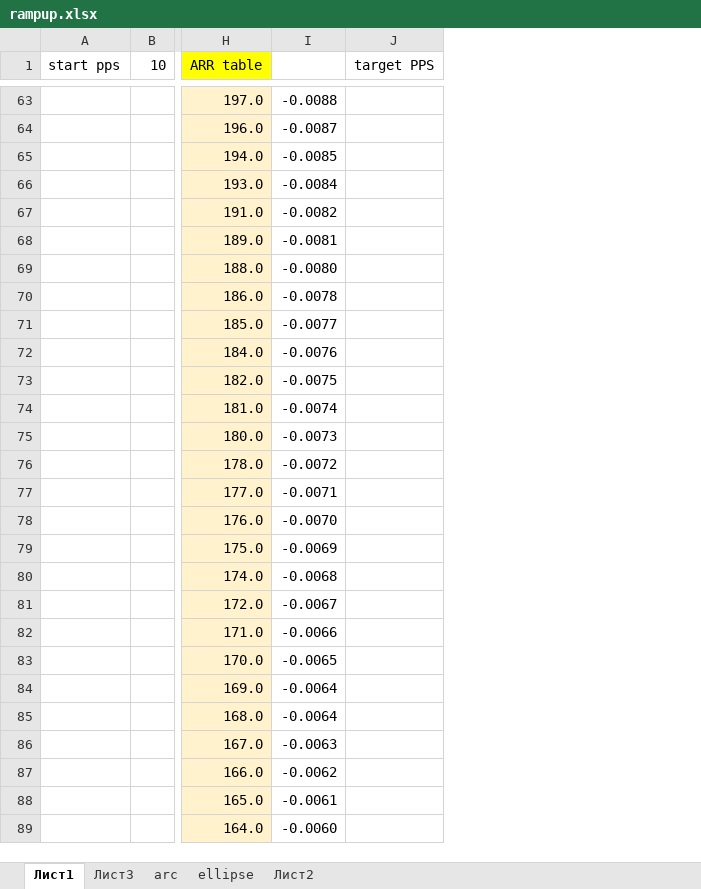
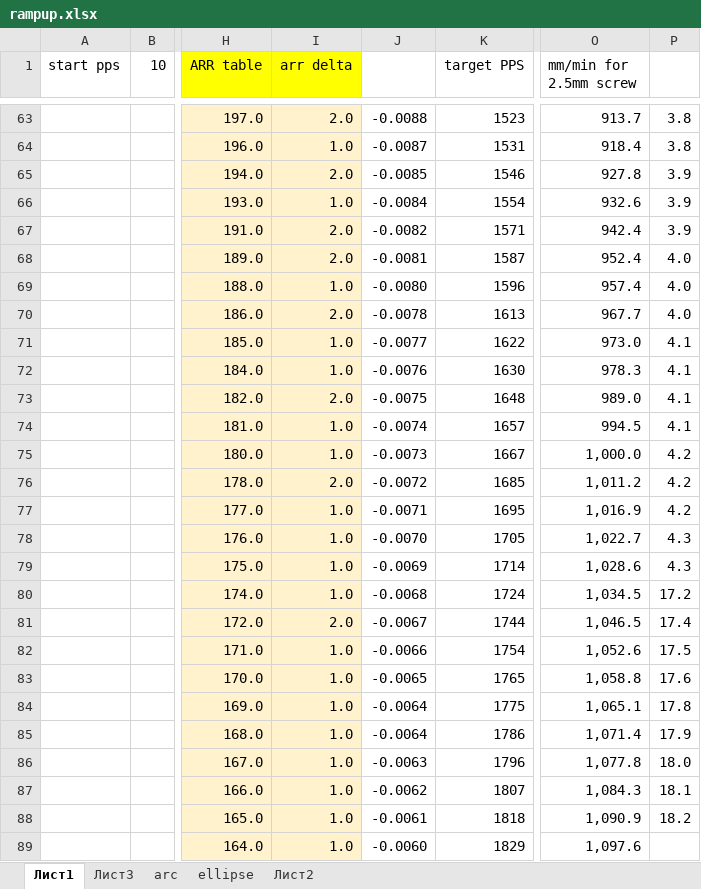
Before and after one commit to svaft/efeed, an Excel workbook: rampup.xlsx, sheet Лист1, drawn as a sheet; only a part is shown, gaps mark what is left out; values as stored, in another font and other column widths than the file's, no borders; charts and pictures not drawn; addresses are those after the commit; the diff covers the shown part only; the diff names each change by its address in the sheet, - before the commit and + after, or states it on an @@ line.

```diff
--- a/rampup.xlsx (sheet Лист1)
+++ b/rampup.xlsx (sheet Лист1)
+column I (arr delta), rows 63-89: 2.0 | 1.0 | 2.0 | 1.0 | 2.0 | 2.0 | 1.0 | 2.0 | 1.0 | 1.0 | 2.0 | 1.0 | 1.0 | 2.0 | 1.0 | 1.0 | 1.0 | 1.0 | 2.0 | 1.0 | 1.0 | 1.0 | 1.0 | 1.0 | 1.0 | 1.0 | 1.0
+column O (mm/min for 2.5mm screw), rows 63-89: 913.7 | 918.4 | 927.8 | 932.6 | 942.4 | 952.4 | 957.4 | 967.7 | 973.0 | 978.3 | 989.0 | 994.5 | 1,000.0 | 1,011.2 | 1,016.9 | 1,022.7 | 1,028.6 | 1,034.5 | 1,046.5 | 1,052.6 | 1,058.8 | 1,065.1 | 1,071.4 | 1,077.8 | 1,084.3 | 1,090.9 | 1,097.6
+column P, rows 63-88: 3.8 | 3.8 | 3.9 | 3.9 | 3.9 | 4.0 | 4.0 | 4.0 | 4.1 | 4.1 | 4.1 | 4.1 | 4.2 | 4.2 | 4.2 | 4.3 | 4.3 | 17.2 | 17.4 | 17.5 | 17.6 | 17.8 | 17.9 | 18.0 | 18.1 | 18.2
-K63 (target PPS): (empty)
+K63 (target PPS): 1523
-K64 (target PPS): (empty)
+K64 (target PPS): 1531
-K65 (target PPS): (empty)
+K65 (target PPS): 1546
-K66 (target PPS): (empty)
+K66 (target PPS): 1554
-K67 (target PPS): (empty)
+K67 (target PPS): 1571
-K68 (target PPS): (empty)
+K68 (target PPS): 1587
-K69 (target PPS): (empty)
+K69 (target PPS): 1596
-K70 (target PPS): (empty)
+K70 (target PPS): 1613
-K71 (target PPS): (empty)
+K71 (target PPS): 1622
-K72 (target PPS): (empty)
+K72 (target PPS): 1630
-K73 (target PPS): (empty)
+K73 (target PPS): 1648
-K74 (target PPS): (empty)
+K74 (target PPS): 1657
-K75 (target PPS): (empty)
+K75 (target PPS): 1667
-K76 (target PPS): (empty)
+K76 (target PPS): 1685
-K77 (target PPS): (empty)
+K77 (target PPS): 1695
-K78 (target PPS): (empty)
+K78 (target PPS): 1705
-K79 (target PPS): (empty)
+K79 (target PPS): 1714
-K80 (target PPS): (empty)
+K80 (target PPS): 1724
-K81 (target PPS): (empty)
+K81 (target PPS): 1744
-K82 (target PPS): (empty)
+K82 (target PPS): 1754
-K83 (target PPS): (empty)
+K83 (target PPS): 1765
-K84 (target PPS): (empty)
+K84 (target PPS): 1775
-K85 (target PPS): (empty)
+K85 (target PPS): 1786
-K86 (target PPS): (empty)
+K86 (target PPS): 1796
-K87 (target PPS): (empty)
+K87 (target PPS): 1807
-K88 (target PPS): (empty)
+K88 (target PPS): 1818
-K89 (target PPS): (empty)
+K89 (target PPS): 1829
```
Also changed, not shown: 50 edited cells elsewhere in this sheet, formulas that keep their value, charts or pictures, 16 other files.
